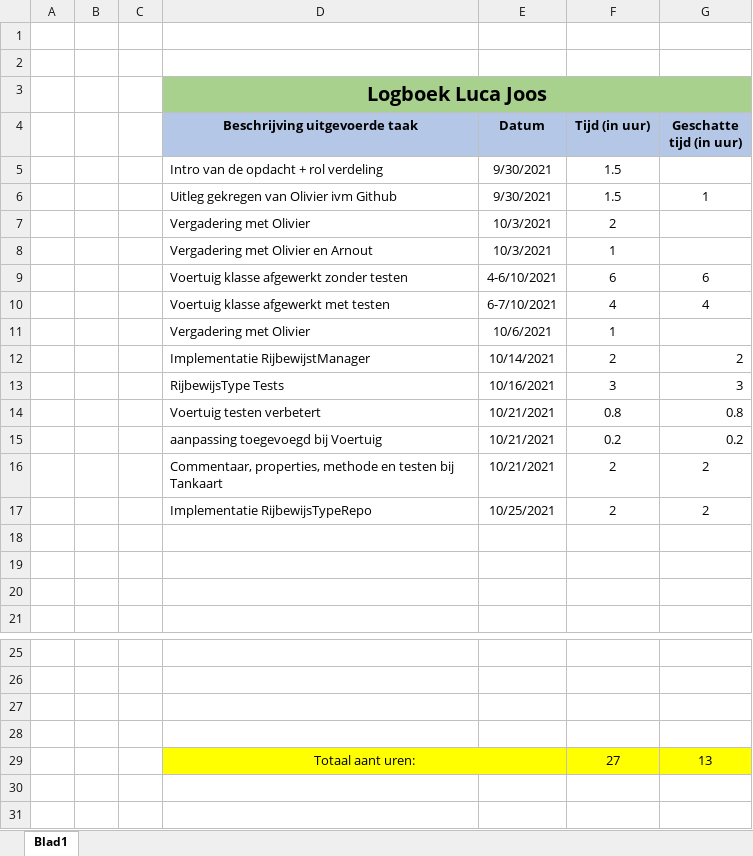
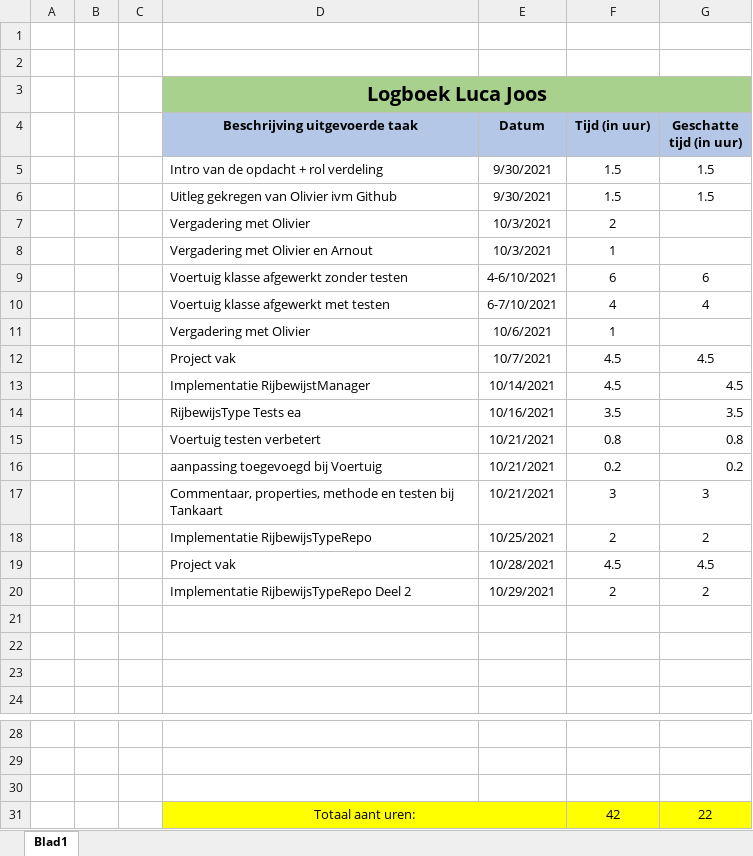
Before and after one commit to OlivierDeNeef/FleetMangementApp, an Excel workbook: Documentatie/Logboeken/Logboek-Luca-Joos.xlsx, sheet Blad1, drawn as a sheet; only a part is shown, gaps mark what is left out; values as stored, in another font and other column widths than the file's, no borders; removed rows and columns are numbered as before the commit, all else as after; the diff names each change by its address in the sheet, - before the commit and + after, or states it on an @@ line.

Commit message:
update logboek

```diff
--- a/Documentatie/Logboeken/Logboek-Luca-Joos.xlsx (sheet Blad1)
+++ b/Documentatie/Logboeken/Logboek-Luca-Joos.xlsx (sheet Blad1)
-G5 (Geschatte tijd (in uur)): (empty)
+G5 (Geschatte tijd (in uur)): 1.5
-G6 (Geschatte tijd (in uur)): 1
+G6 (Geschatte tijd (in uur)): 1.5
-row 12:  |  |  | Implementatie RijbewijstManager | 10/14/2021 | 2 | 2
-row 13:  |  |  | RijbewijsType Tests | 10/16/2021 | 3 | 3
+row 12:  |  |  | Project vak | 10/7/2021 | 4.5 | 4.5
+row 13:  |  |  | Implementatie RijbewijstManager | 10/14/2021 | 4.5 | 4.5
+row 14:  |  |  | RijbewijsType Tests ea | 10/16/2021 | 3.5 | 3.5
-F17 (Tijd (in uur)): 2
+F17 (Tijd (in uur)): 3
-G17 (Geschatte tijd (in uur)): 2
+G17 (Geschatte tijd (in uur)): 3
+row 19:  |  |  | Project vak | 10/28/2021 | 4.5 | 4.5
+row 20:  |  |  | Implementatie RijbewijsTypeRepo Deel 2 | 10/29/2021 | 2 | 2
-row 31: (empty)
+row 31:  |  |  | Totaal aant uren: |  | 42 | 22
-D31:G31 fill: none
+D31:G31 fill: #FFFF00
+D31:E31 merged
-row 29:  |  |  | Totaal aant uren: |  | 27 | 13
```
